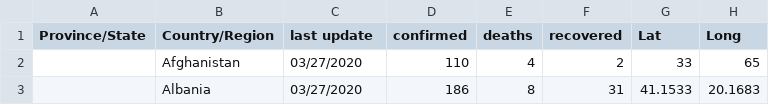
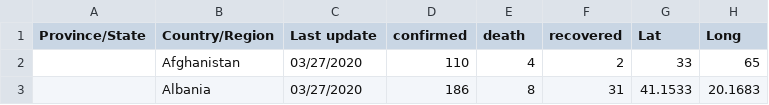
Before and after one commit to prodhan/COVID-19, a CSV file: mydata/03-27-2020.csv, drawn as a sheet; only a part is shown.

Commit message:
update

```diff
--- a/mydata/03-27-2020.csv
+++ b/mydata/03-27-2020.csv
@@ -1,2 +1,2 @@
-Province/State,Country/Region,last update,confirmed,deaths,recovered,Lat,Long
+Province/State,Country/Region,Last update,confirmed,death,recovered,Lat,Long
 ,Afghanistan,03/27/2020,110,4,2,33,65
```
